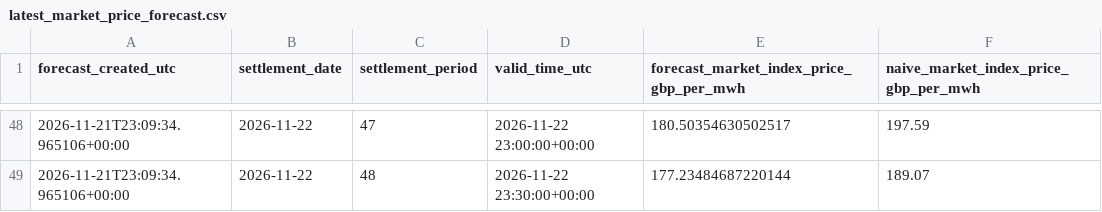
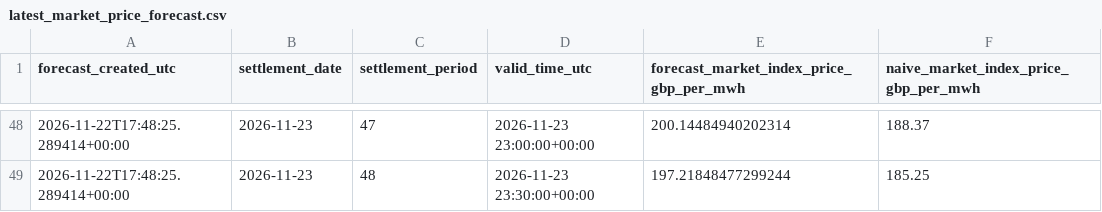
Before and after one commit to Aminpknu/renewable-flexibility-studio, a CSV file: data/latest_market_price_forecast.csv, drawn as a sheet; only a part is shown, gaps mark what is left out; the diff covers the shown part only.

```diff
--- a/data/latest_market_price_forecast.csv
+++ b/data/latest_market_price_forecast.csv
@@ -48,2 +48,2 @@ forecast_created_utc,settlement_date,settlement_period,valid_time_utc,forecast_m
-2026-11-21T23:09:34.965106+00:00,2026-11-22,47,2026-11-22 23:00:00+00:00,180.50354630502517,197.59
-2026-11-21T23:09:34.965106+00:00,2026-11-22,48,2026-11-22 23:30:00+00:00,177.23484687220144,189.07
+2026-11-22T17:48:25.289414+00:00,2026-11-23,47,2026-11-23 23:00:00+00:00,200.14484940202314,188.37
+2026-11-22T17:48:25.289414+00:00,2026-11-23,48,2026-11-23 23:30:00+00:00,197.21848477299244,185.25
```
Also changed, not shown: 184 edited cells elsewhere in this file, 4 other files.
